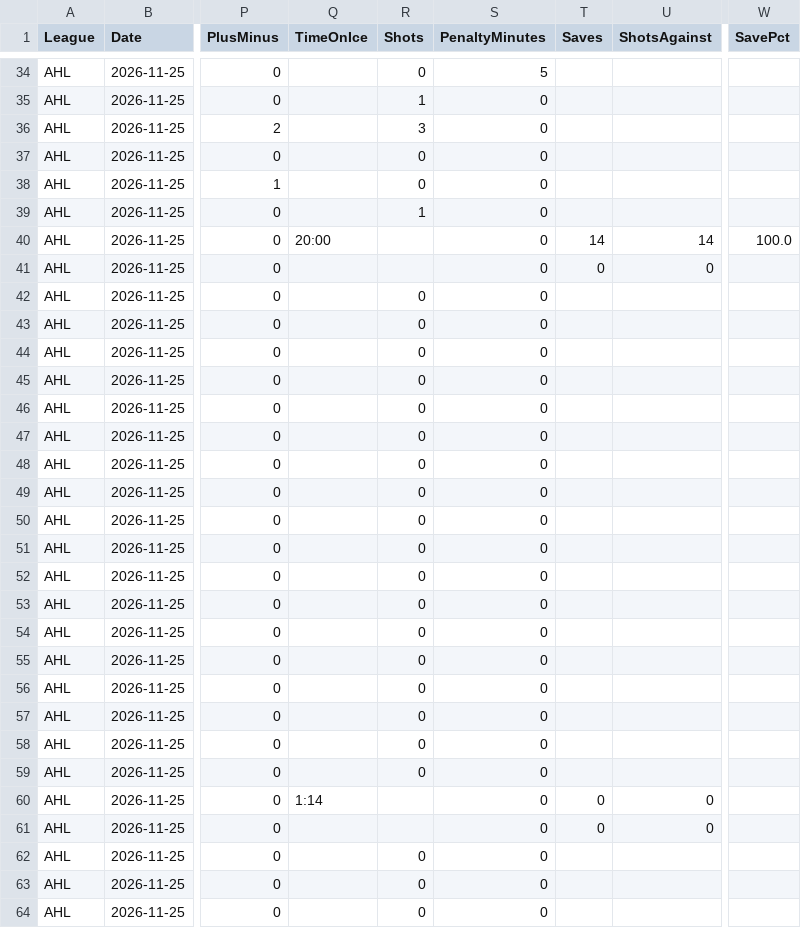
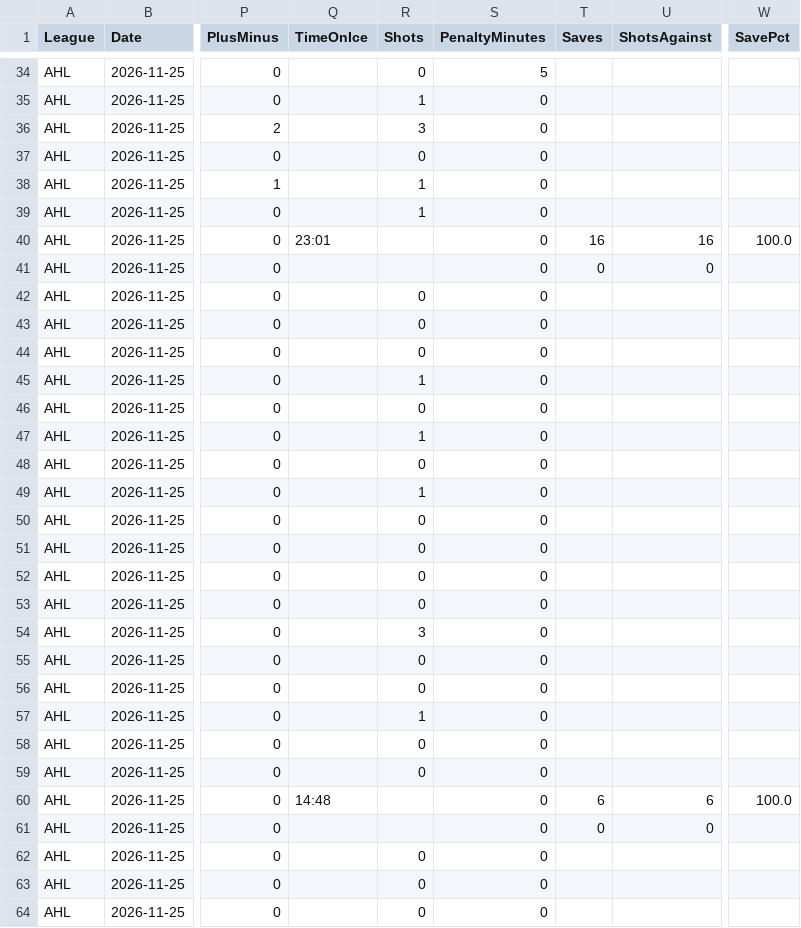
Before and after one commit to skaterbosse/hockey, a CSV file: statsByDate/data/playerstats/PlayerStats_2026-11-25.csv, drawn as a sheet; only a part is shown, gaps mark what is left out; the diff covers the shown part only; the diff names each change by its address in the sheet, - before the commit and + after, or states it on an @@ line.

```diff
--- a/statsByDate/data/playerstats/PlayerStats_2026-11-25.csv
+++ b/statsByDate/data/playerstats/PlayerStats_2026-11-25.csv
-R38 (Shots): 0
+R38 (Shots): 1
-Q40 (TimeOnIce): 20:00
+Q40 (TimeOnIce): 23:01
-T40 (Saves): 14
+T40 (Saves): 16
-U40 (ShotsAgainst): 14
+U40 (ShotsAgainst): 16
-R45 (Shots): 0
+R45 (Shots): 1
-R47 (Shots): 0
+R47 (Shots): 1
-R49 (Shots): 0
+R49 (Shots): 1
-R54 (Shots): 0
+R54 (Shots): 3
-R57 (Shots): 0
+R57 (Shots): 1
-Q60 (TimeOnIce): 1:14
+Q60 (TimeOnIce): 14:48
-T60 (Saves): 0
+T60 (Saves): 6
-U60 (ShotsAgainst): 0
+U60 (ShotsAgainst): 6
-W60 (SavePct): (empty)
+W60 (SavePct): 100.0
```
Also changed, not shown: 18 edited cells elsewhere in this file, statsByDate/data/games/Games_2026-11-25.csv, 7 other files.
